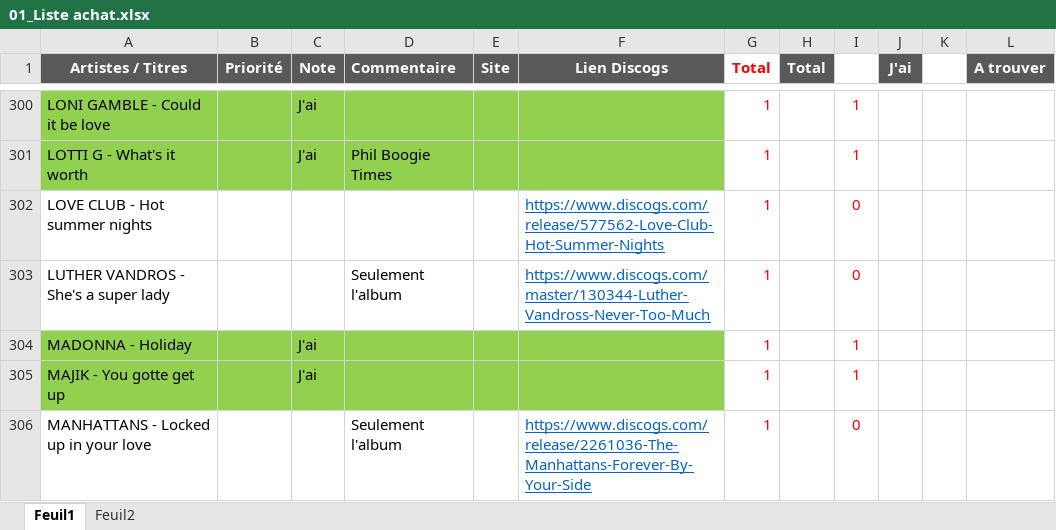
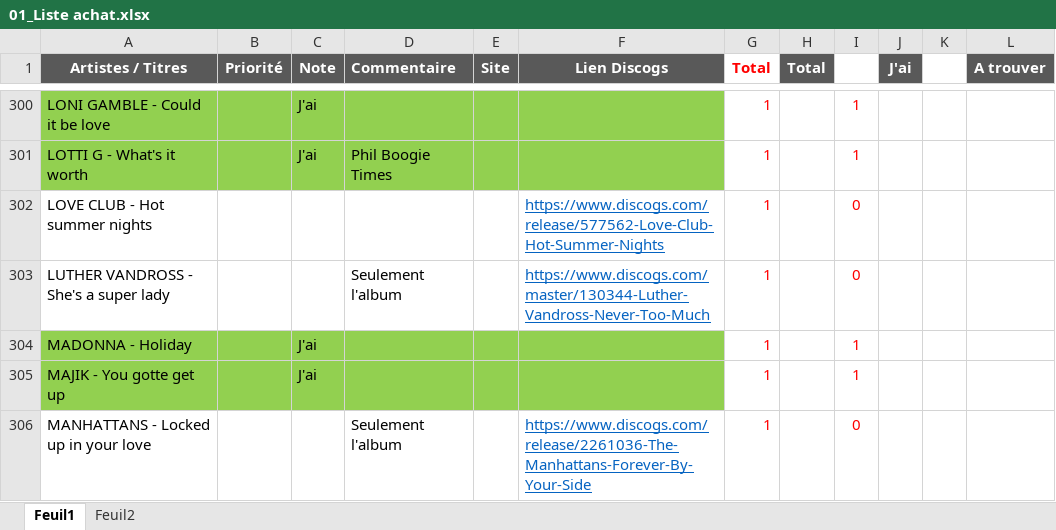
Before and after one commit to pilou69dudu-web/Ma-collection, an Excel workbook: 01_Liste achat.xlsx, sheet Feuil1, drawn as a sheet; only a part is shown, gaps mark what is left out; values as stored, in another font and other column widths than the file's, no borders; the diff names each change by its address in the sheet, - before the commit and + after, or states it on an @@ line.

```diff
--- a/01_Liste achat.xlsx (sheet Feuil1)
+++ b/01_Liste achat.xlsx (sheet Feuil1)
-A303 (Artistes / Titres): LUTHER VANDROS - She's a super lady
+A303 (Artistes / Titres): LUTHER VANDROSS - She's a super lady
```
Also changed, not shown: 1 other file.
